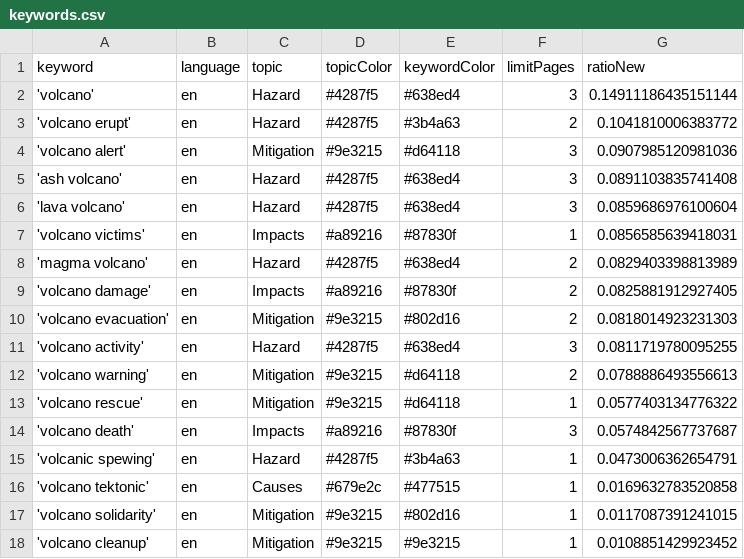
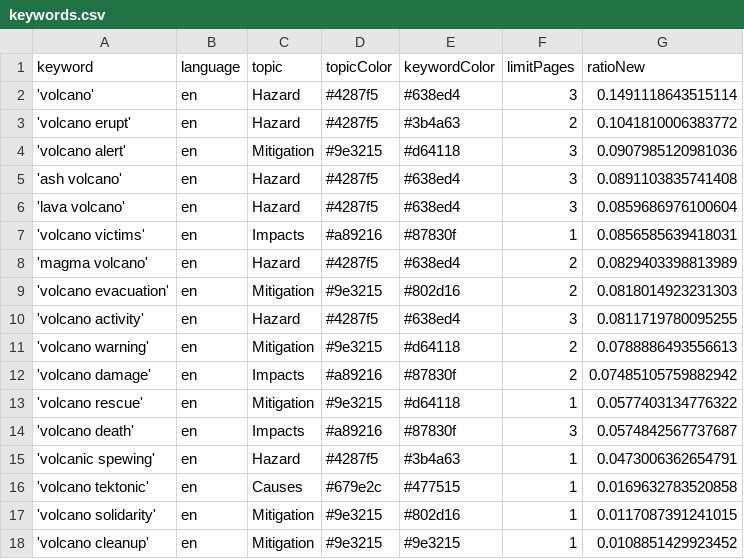
Before and after one commit to paulski99-news/volcanoIsComing, a CSV file: keywords.csv, drawn as a sheet.

Commit message:
Commit from GitHub Actions (harvest:0.0)

```diff
--- a/keywords.csv
+++ b/keywords.csv
@@ -1,3 +1,3 @@
 keyword,language,topic,topicColor,keywordColor,limitPages,ratioNew
-'volcano',en,Hazard,#4287f5,#638ed4,3,0.14911186435151144
+'volcano',en,Hazard,#4287f5,#638ed4,3,0.1491118643515114
 'volcano erupt',en,Hazard,#4287f5,#3b4a63,2,0.1041810006383772
@@ -8,3 +8,2 @@ keyword,language,topic,topicColor,keywordColor,limitPages,ratioNew
 'magma volcano',en,Hazard,#4287f5,#638ed4,2,0.0829403398813989
-'volcano damage',en,Impacts,#a89216,#87830f,2,0.0825881912927405
 'volcano evacuation',en,Mitigation,#9e3215,#802d16,2,0.0818014923231303
@@ -12,2 +11,3 @@ keyword,language,topic,topicColor,keywordColor,limitPages,ratioNew
 'volcano warning',en,Mitigation,#9e3215,#d64118,2,0.0788886493556613
+'volcano damage',en,Impacts,#a89216,#87830f,2,0.07485105759882942
 'volcano rescue',en,Mitigation,#9e3215,#d64118,1,0.0577403134776322
```
